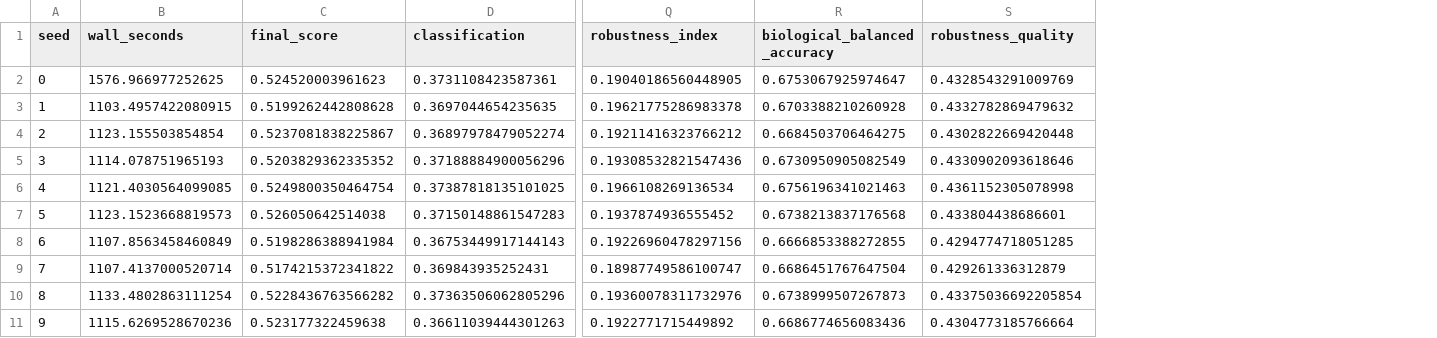
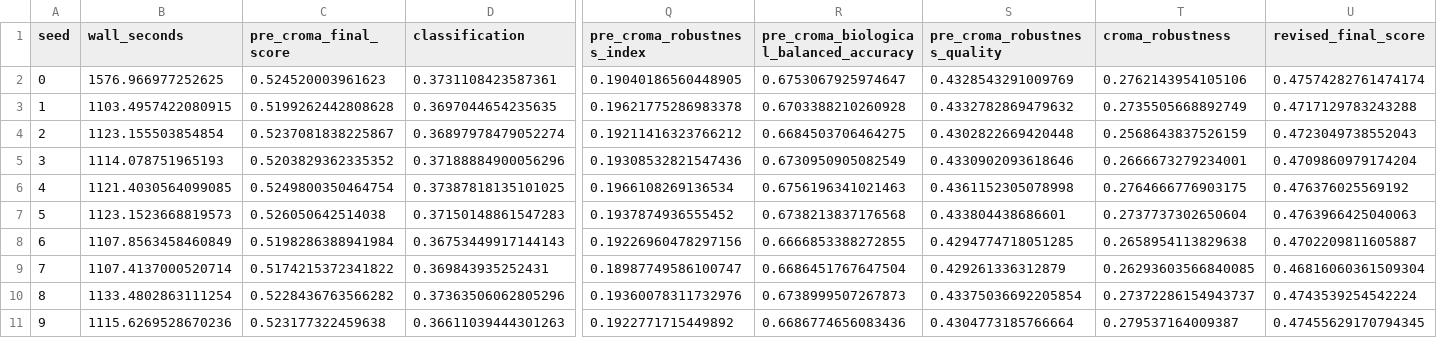
Before and after one commit to MedARC-AI/nanopath, a CSV file: benchmarking/random_dinov2_s_v2.csv, drawn as a sheet; only a part is shown, gaps mark what is left out; the diff names each change by its address in the sheet, - before the commit and + after, or states it on an @@ line.

Commit message:
Use CRoMa robustness and revised v2 family weights

```diff
--- a/benchmarking/random_dinov2_s_v2.csv
+++ b/benchmarking/random_dinov2_s_v2.csv
+column T (croma_robustness), rows 2-11: 0.2762143954105106 | 0.2735505668892749 | 0.2568643837526159 | 0.2666673279234001 | 0.2764666776903175 | 0.2737737302650604 | 0.2658954113829638 | 0.26293603566840085 | 0.27372286154943737 | 0.279537164009387
+column U (revised_final_score), rows 2-11: 0.47574282761474174 | 0.4717129783243288 | 0.4723049738552043 | 0.4709860979174204 | 0.476376025569192 | 0.4763966425040063 | 0.4702209811605887 | 0.46816060361509304 | 0.4743539254542224 | 0.47455629170794345
-C1: final_score
+C1: pre_croma_final_score
-Q1: robustness_index
+Q1: pre_croma_robustness_index
-R1: biological_balanced_accuracy
+R1: pre_croma_biological_balanced_accuracy
-S1: robustness_quality
+S1: pre_croma_robustness_quality
```
Also changed, not shown: benchmarking/proxy_fidelity_v2.csv, 9 other files.
